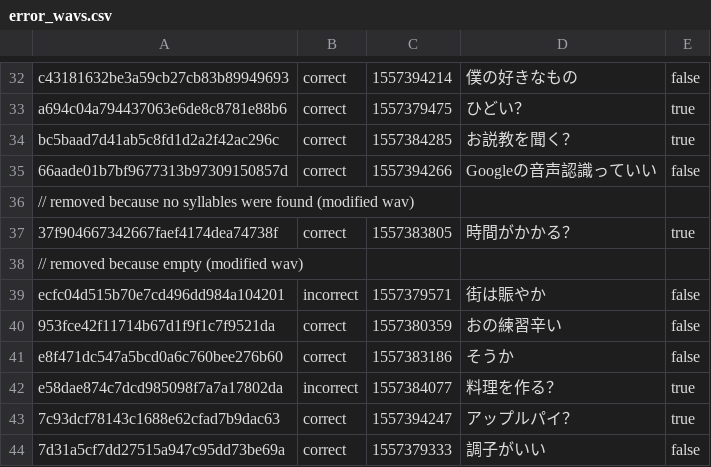
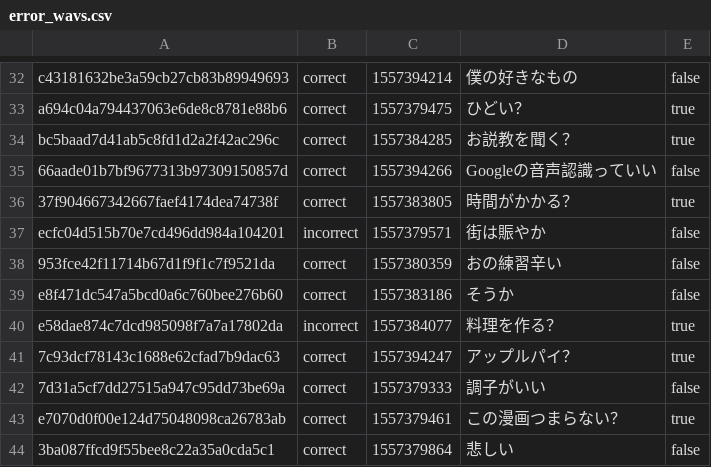
Before and after one commit to kirenguyen/pepperQuestions, a CSV file: data/error_wavs.csv, drawn as a sheet; only a part is shown, gaps mark what is left out; the shorter side is filled out with more unchanged rows.

```diff
--- a/data/error_wavs.csv
+++ b/data/error_wavs.csv
@@ -35,5 +35,3 @@ bc5baad7d41ab5c8fd1d2a2f42ac296c,correct,1557384285,お説教を聞く？,true
 66aade01b7bf9677313b97309150857d,correct,1557394266,Googleの音声認識っていい,false
-// removed because no syllables were found (modified wav)
 37f904667342667faef4174dea74738f,correct,1557383805,時間がかかる？,true
-// removed because empty (modified wav)
 ecfc04d515b70e7cd496dd984a104201,incorrect,1557379571,街は賑やか,false
```
Also changed, not shown: 46 other files.
